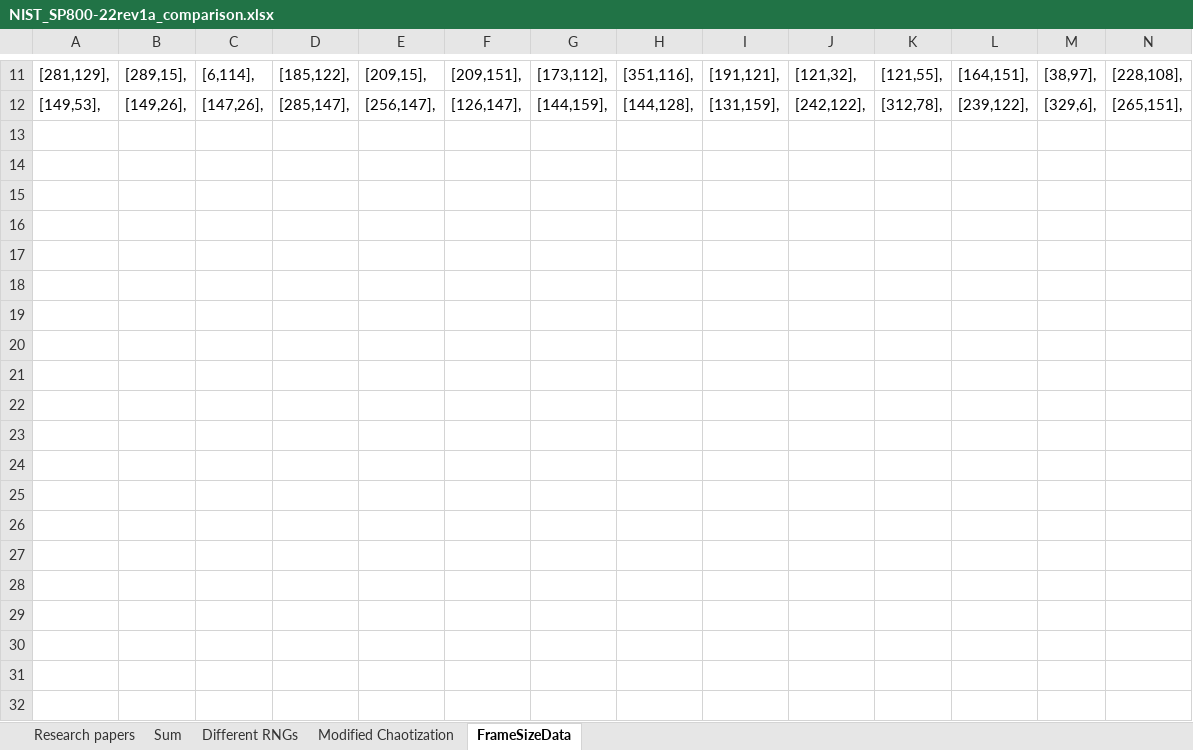
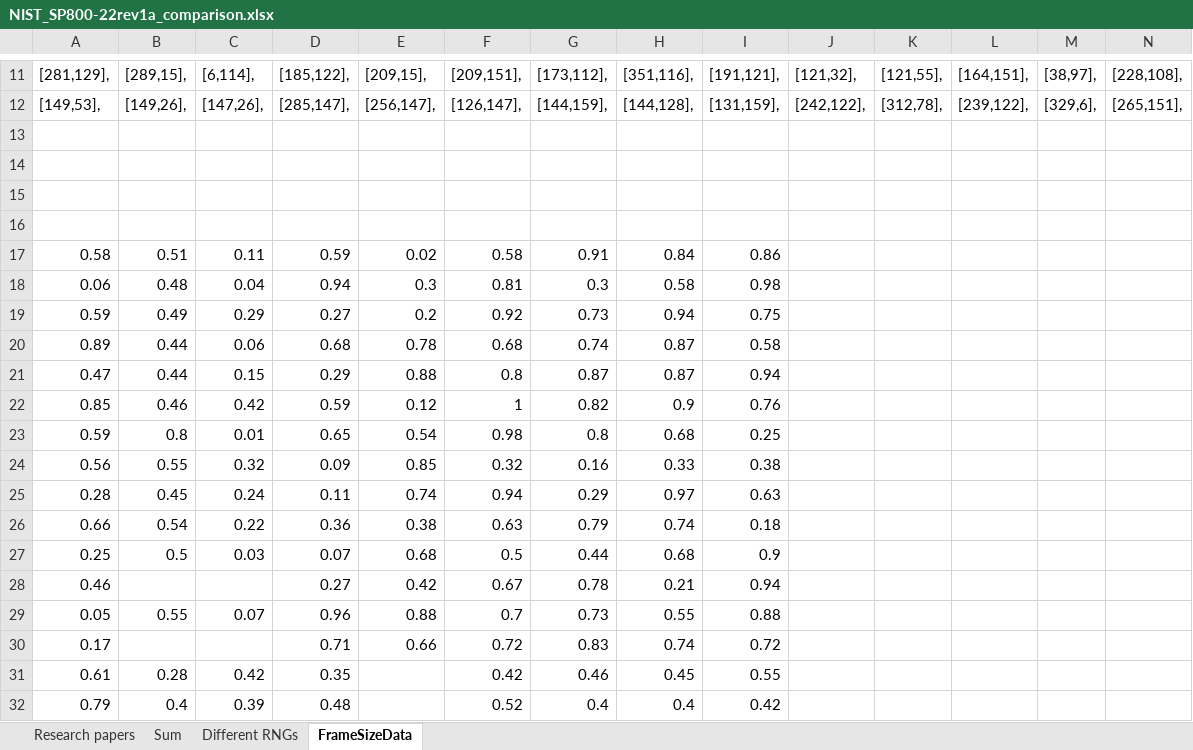
Before and after one commit to Oddvar-N-O/5G-RF-Spectrum-based-Cryptographic-Pseudo-Random-Number-Generation-for-IoT-Security, an Excel workbook: NIST_SP800-22rev1a_comparison.xlsx, sheet FrameSizeData, drawn as a sheet; only a part is shown, gaps mark what is left out; values as stored, in another font and other column widths than the file's, no borders; rows hold the shown columns only; the diff covers the shown part only; the diff names each change by its address in the sheet, - before the commit and + after, or states it on an @@ line.

```diff
--- a/NIST_SP800-22rev1a_comparison.xlsx (sheet FrameSizeData)
+++ b/NIST_SP800-22rev1a_comparison.xlsx (sheet FrameSizeData)
-sheet tab: Modified Chaotization
+row 13: (empty)
+row 14: (empty)
+row 15: (empty)
+row 16: (empty)
+row 17: 0.58 | 0.51 | 0.11 | 0.59 | 0.02 | 0.58 | 0.91 | 0.84 | 0.86
+row 18: 0.06 | 0.48 | 0.04 | 0.94 | 0.3 | 0.81 | 0.3 | 0.58 | 0.98
+row 19: 0.59 | 0.49 | 0.29 | 0.27 | 0.2 | 0.92 | 0.73 | 0.94 | 0.75
+row 20: 0.89 | 0.44 | 0.06 | 0.68 | 0.78 | 0.68 | 0.74 | 0.87 | 0.58
+row 21: 0.47 | 0.44 | 0.15 | 0.29 | 0.88 | 0.8 | 0.87 | 0.87 | 0.94
+row 22: 0.85 | 0.46 | 0.42 | 0.59 | 0.12 | 1 | 0.82 | 0.9 | 0.76
+row 23: 0.59 | 0.8 | 0.01 | 0.65 | 0.54 | 0.98 | 0.8 | 0.68 | 0.25
+row 24: 0.56 | 0.55 | 0.32 | 0.09 | 0.85 | 0.32 | 0.16 | 0.33 | 0.38
+row 25: 0.28 | 0.45 | 0.24 | 0.11 | 0.74 | 0.94 | 0.29 | 0.97 | 0.63
+row 26: 0.66 | 0.54 | 0.22 | 0.36 | 0.38 | 0.63 | 0.79 | 0.74 | 0.18
+row 27: 0.25 | 0.5 | 0.03 | 0.07 | 0.68 | 0.5 | 0.44 | 0.68 | 0.9
+row 28: 0.46 |  |  | 0.27 | 0.42 | 0.67 | 0.78 | 0.21 | 0.94
+row 29: 0.05 | 0.55 | 0.07 | 0.96 | 0.88 | 0.7 | 0.73 | 0.55 | 0.88
+row 30: 0.17 |  |  | 0.71 | 0.66 | 0.72 | 0.83 | 0.74 | 0.72
+row 31: 0.61 | 0.28 | 0.42 | 0.35 |  | 0.42 | 0.46 | 0.45 | 0.55
+row 32: 0.79 | 0.4 | 0.39 | 0.48 |  | 0.52 | 0.4 | 0.4 | 0.42
```
Also changed, not shown: 18 added rows elsewhere in this sheet, sheet Sum, sheet Different RNGs, 2 other files.
